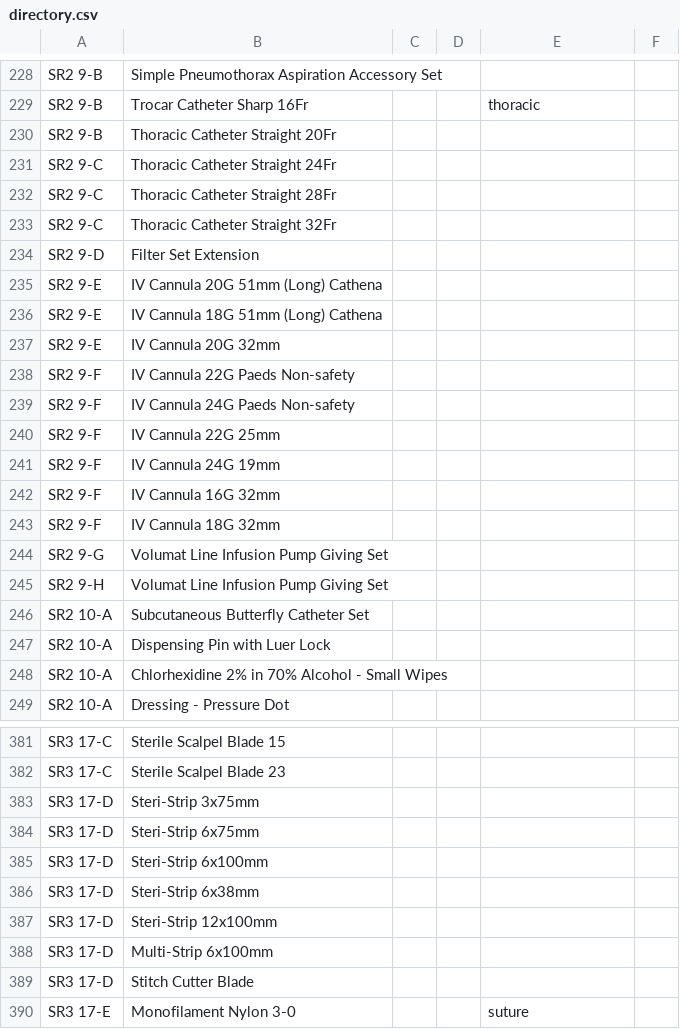
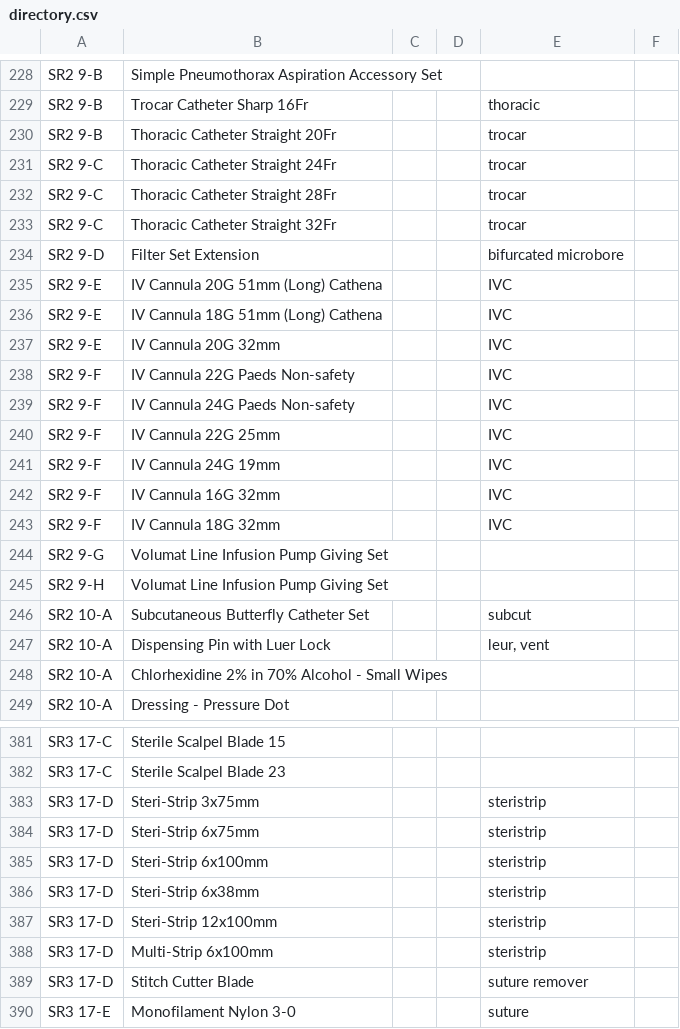
Before and after one commit to stockflow-lab/eddrctory, a CSV file: directory.csv, drawn as a sheet; only a part is shown, gaps mark what is left out; the diff covers the shown part only.

Commit message:
Add files via upload

```diff
--- a/directory.csv
+++ b/directory.csv
@@ -229,20 +229,20 @@ SR2 9-B,Simple Pneumothorax Aspiration Accessory Set,,,,
 SR2 9-B,Trocar Catheter Sharp 16Fr,,,thoracic,
-SR2 9-B,Thoracic Catheter Straight 20Fr,,,,
-SR2 9-C,Thoracic Catheter Straight 24Fr,,,,
-SR2 9-C,Thoracic Catheter Straight 28Fr,,,,
-SR2 9-C,Thoracic Catheter Straight 32Fr,,,,
-SR2 9-D,Filter Set Extension ,,,,
-SR2 9-E,IV Cannula 20G 51mm (Long) Cathena,,,,
-SR2 9-E,IV Cannula 18G 51mm (Long) Cathena,,,,
-SR2 9-E,IV Cannula 20G 32mm,,,,
-SR2 9-F,IV Cannula 22G Paeds Non-safety ,,,,
-SR2 9-F,IV Cannula 24G Paeds Non-safety,,,,
-SR2 9-F,IV Cannula 22G 25mm,,,,
-SR2 9-F,IV Cannula 24G 19mm,,,,
-SR2 9-F,IV Cannula 16G 32mm,,,,
-SR2 9-F,IV Cannula 18G 32mm,,,,
+SR2 9-B,Thoracic Catheter Straight 20Fr,,,trocar,
+SR2 9-C,Thoracic Catheter Straight 24Fr,,,trocar,
+SR2 9-C,Thoracic Catheter Straight 28Fr,,,trocar,
+SR2 9-C,Thoracic Catheter Straight 32Fr,,,trocar,
+SR2 9-D,Filter Set Extension ,,,bifurcated microbore,
+SR2 9-E,IV Cannula 20G 51mm (Long) Cathena,,,IVC,
+SR2 9-E,IV Cannula 18G 51mm (Long) Cathena,,,IVC,
+SR2 9-E,IV Cannula 20G 32mm,,,IVC,
+SR2 9-F,IV Cannula 22G Paeds Non-safety ,,,IVC,
+SR2 9-F,IV Cannula 24G Paeds Non-safety,,,IVC,
+SR2 9-F,IV Cannula 22G 25mm,,,IVC,
+SR2 9-F,IV Cannula 24G 19mm,,,IVC,
+SR2 9-F,IV Cannula 16G 32mm,,,IVC,
+SR2 9-F,IV Cannula 18G 32mm,,,IVC,
 SR2 9-G,Volumat Line Infusion Pump Giving Set,,,,
 SR2 9-H,Volumat Line Infusion Pump Giving Set,,,,
-SR2 10-A,Subcutaneous Butterfly Catheter Set,,,,
-SR2 10-A,Dispensing Pin with Luer Lock,,,,
+SR2 10-A,Subcutaneous Butterfly Catheter Set,,,subcut,
+SR2 10-A,Dispensing Pin with Luer Lock,,,"leur, vent",
 SR2 10-A,Chlorhexidine 2% in 70% Alcohol - Small Wipes,,,,
@@ -382,9 +382,9 @@ SR3 17-C,Sterile Scalpel Blade 15,,,,
 SR3 17-C,Sterile Scalpel Blade 23,,,,
-SR3 17-D,Steri-Strip 3x75mm,,,,
-SR3 17-D,Steri-Strip 6x75mm,,,,
-SR3 17-D,Steri-Strip 6x100mm,,,,
-SR3 17-D,Steri-Strip 6x38mm,,,,
-SR3 17-D,Steri-Strip 12x100mm,,,,
-SR3 17-D,Multi-Strip 6x100mm,,,,
-SR3 17-D,Stitch Cutter Blade,,,,
+SR3 17-D,Steri-Strip 3x75mm,,,steristrip,
+SR3 17-D,Steri-Strip 6x75mm,,,steristrip,
+SR3 17-D,Steri-Strip 6x100mm,,,steristrip,
+SR3 17-D,Steri-Strip 6x38mm,,,steristrip,
+SR3 17-D,Steri-Strip 12x100mm,,,steristrip,
+SR3 17-D,Multi-Strip 6x100mm,,,steristrip,
+SR3 17-D,Stitch Cutter Blade,,,suture remover,
 SR3 17-E,Monofilament Nylon 3-0,,,suture,
```
Also changed, not shown: 29 edited cells elsewhere in this file.
